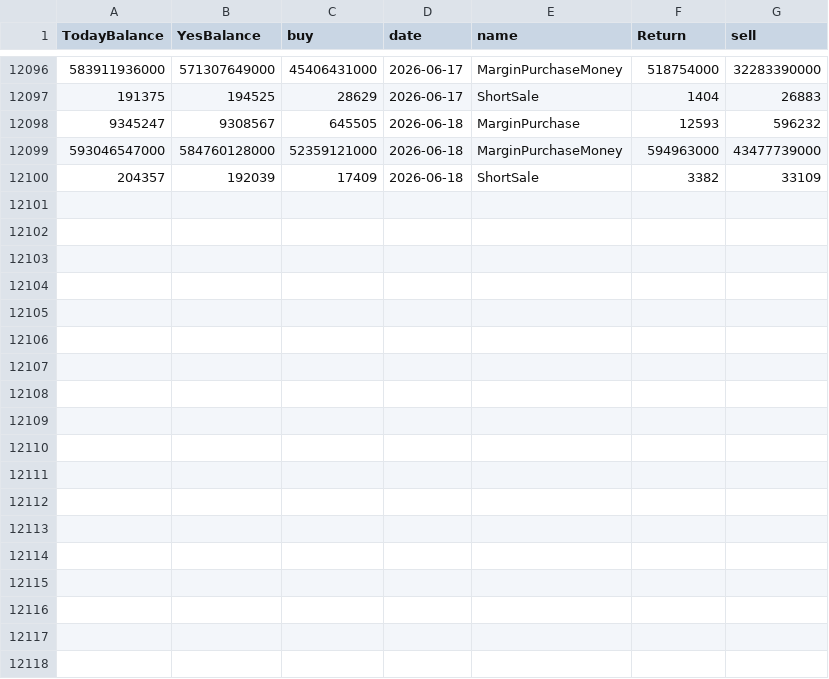
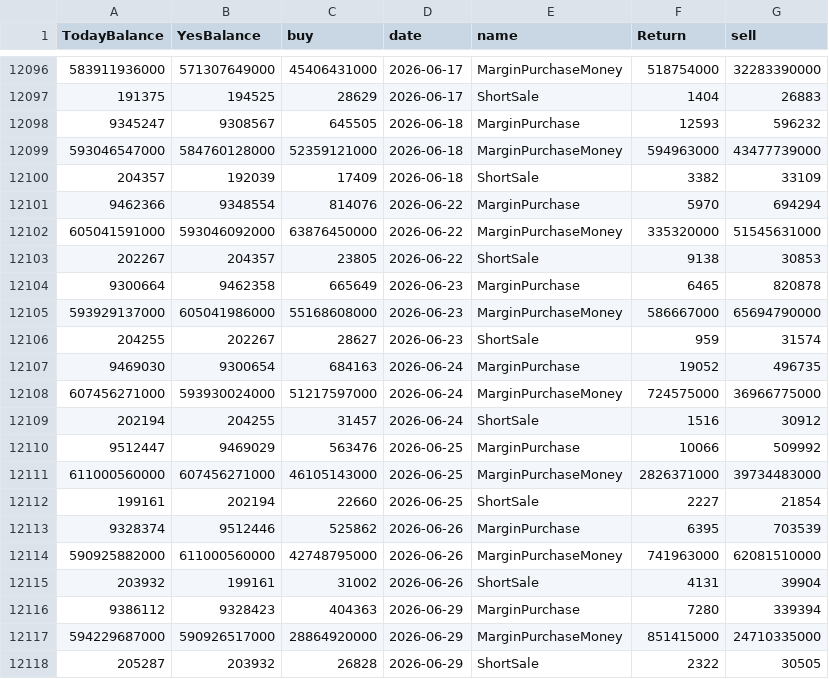
Before and after one commit to paulcc820/TWGEX, a CSV file: data/market/margin_total.csv, drawn as a sheet; only a part is shown, gaps mark what is left out.

```diff
--- a/data/market/margin_total.csv
+++ b/data/market/margin_total.csv
@@ -12100 +12100,19 @@
 204357,192039,17409,2026-06-18,ShortSale,3382,33109
+9462366,9348554,814076,2026-06-22,MarginPurchase,5970,694294
+605041591000,593046092000,63876450000,2026-06-22,MarginPurchaseMoney,335320000,51545631000
+202267,204357,23805,2026-06-22,ShortSale,9138,30853
+9300664,9462358,665649,2026-06-23,MarginPurchase,6465,820878
+593929137000,605041986000,55168608000,2026-06-23,MarginPurchaseMoney,586667000,65694790000
+204255,202267,28627,2026-06-23,ShortSale,959,31574
+9469030,9300654,684163,2026-06-24,MarginPurchase,19052,496735
+607456271000,593930024000,51217597000,2026-06-24,MarginPurchaseMoney,724575000,36966775000
+202194,204255,31457,2026-06-24,ShortSale,1516,30912
+9512447,9469029,563476,2026-06-25,MarginPurchase,10066,509992
+611000560000,607456271000,46105143000,2026-06-25,MarginPurchaseMoney,2826371000,39734483000
+199161,202194,22660,2026-06-25,ShortSale,2227,21854
+9328374,9512446,525862,2026-06-26,MarginPurchase,6395,703539
+590925882000,611000560000,42748795000,2026-06-26,MarginPurchaseMoney,741963000,62081510000
+203932,199161,31002,2026-06-26,ShortSale,4131,39904
+9386112,9328423,404363,2026-06-29,MarginPurchase,7280,339394
+594229687000,590926517000,28864920000,2026-06-29,MarginPurchaseMoney,851415000,24710335000
+205287,203932,26828,2026-06-29,ShortSale,2322,30505
```
Also changed, not shown: data/market/inst_investors_total.csv, data/market/taiex_daily.csv, 2 other files.
